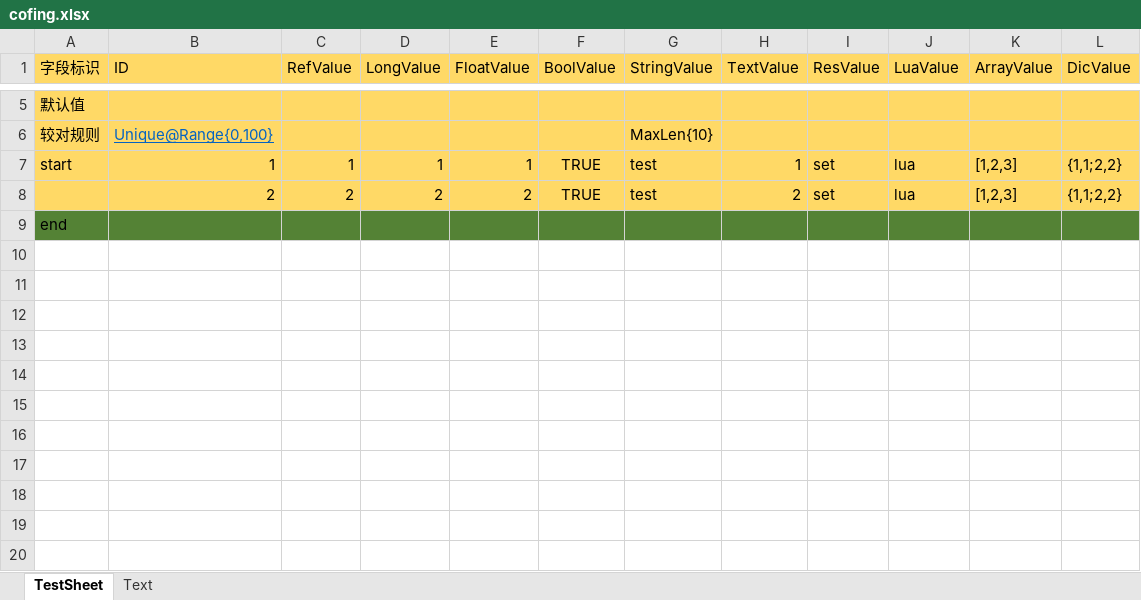
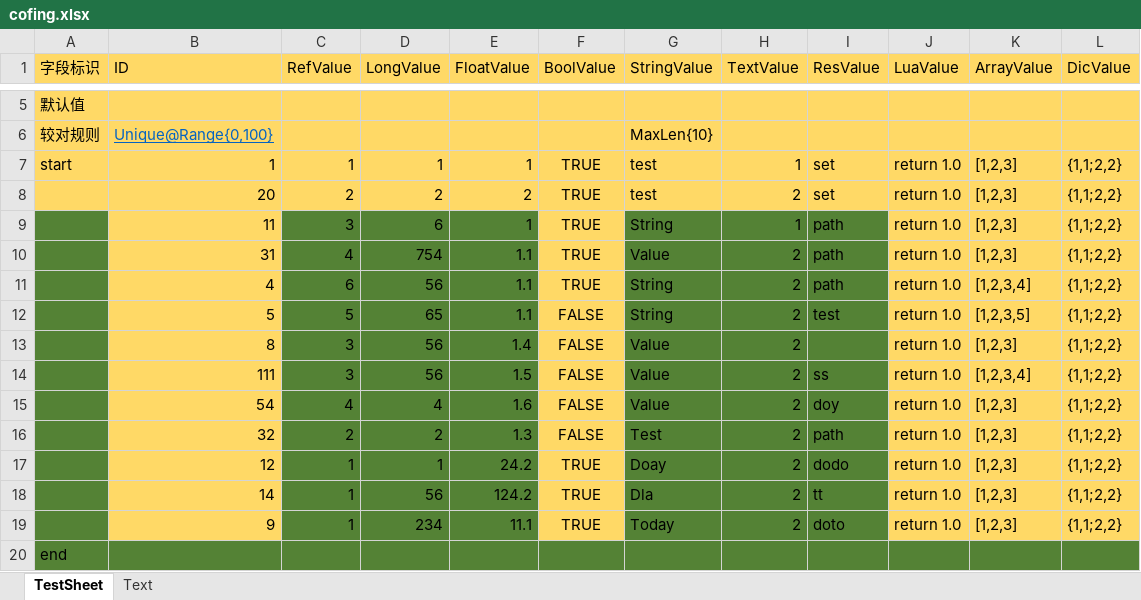
Before and after one commit to liyubin724/DotGameTools, an Excel workbook: cofing.xlsx, sheet TestSheet, drawn as a sheet; only a part is shown, gaps mark what is left out; values as stored, in another font and other column widths than the file's, no borders; the diff names each change by its address in the sheet, - before the commit and + after, or states it on an @@ line.

```diff
--- a/cofing.xlsx (sheet TestSheet)
+++ b/cofing.xlsx (sheet TestSheet)
-J7:J8 (LuaValue): lua
+J7:J8 (LuaValue): return 1.0
-B8 (ID): 2
+B8 (ID): 20
+row 9:  | 11 | 3 | 6 | 1 | TRUE | String | 1 | path | return 1.0 | [1,2,3] | {1,1;2,2}
+row 10:  | 31 | 4 | 754 | 1.1 | TRUE | Value | 2 | path | return 1.0 | [1,2,3] | {1,1;2,2}
+row 11:  | 4 | 6 | 56 | 1.1 | TRUE | String | 2 | path | return 1.0 | [1,2,3,4] | {1,1;2,2}
+row 12:  | 5 | 5 | 65 | 1.1 | FALSE | String | 2 | test | return 1.0 | [1,2,3,5] | {1,1;2,2}
+row 13:  | 8 | 3 | 56 | 1.4 | FALSE | Value | 2 |  | return 1.0 | [1,2,3] | {1,1;2,2}
+row 14:  | 111 | 3 | 56 | 1.5 | FALSE | Value | 2 | ss | return 1.0 | [1,2,3,4] | {1,1;2,2}
+row 15:  | 54 | 4 | 4 | 1.6 | FALSE | Value | 2 | doy | return 1.0 | [1,2,3] | {1,1;2,2}
+row 16:  | 32 | 2 | 2 | 1.3 | FALSE | Test | 2 | path | return 1.0 | [1,2,3] | {1,1;2,2}
+row 17:  | 12 | 1 | 1 | 24.2 | TRUE | Doay | 2 | dodo | return 1.0 | [1,2,3] | {1,1;2,2}
+row 18:  | 14 | 1 | 56 | 124.2 | TRUE | Dla | 2 | tt | return 1.0 | [1,2,3] | {1,1;2,2}
+row 19:  | 9 | 1 | 234 | 11.1 | TRUE | Today | 2 | doto | return 1.0 | [1,2,3] | {1,1;2,2}
```
Also changed, not shown: 22 other files.
